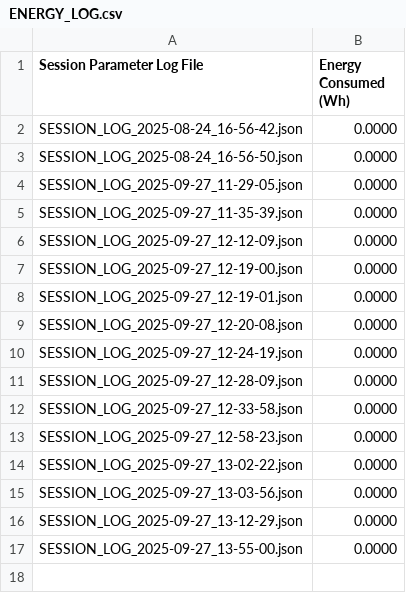
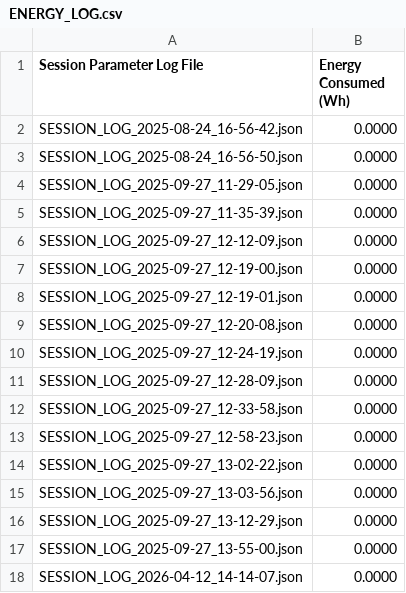
Before and after one commit to taizun-jj202/Charging_Cloud_Backups, a CSV file: ChargeSOM_LOGS/ENERGY_LOG.csv, drawn as a sheet; the diff names each change by its address in the sheet, - before the commit and + after, or states it on an @@ line.

Commit message:
New Session Log

```diff
--- a/ChargeSOM_LOGS/ENERGY_LOG.csv
+++ b/ChargeSOM_LOGS/ENERGY_LOG.csv
+row 18: SESSION_LOG_2026-04-12_14-14-07.json | 0.0000
```
Also changed, not shown: 52 other files.
